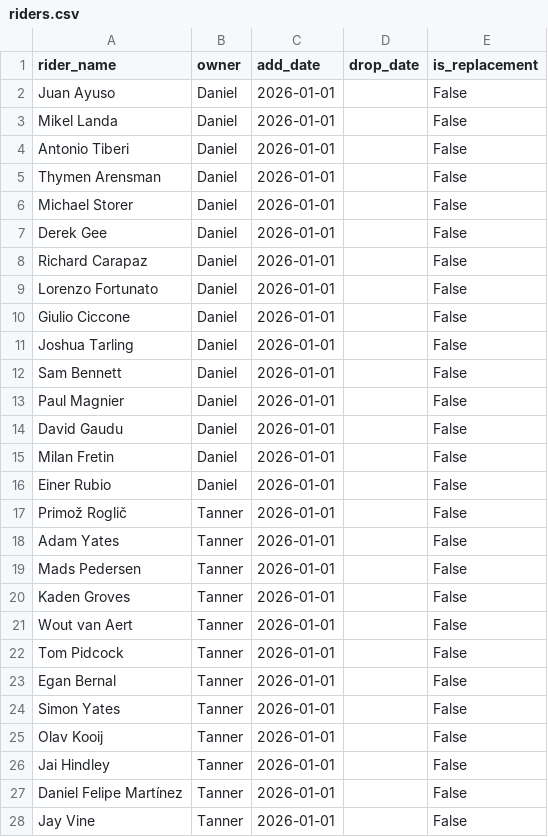
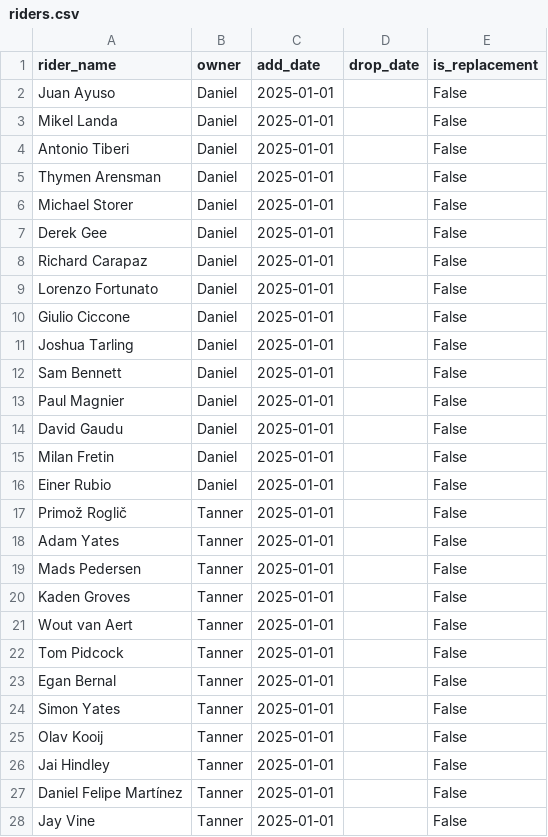
Before and after one commit to danpsh/2026-Giro-d-Italia, a CSV file: riders.csv, drawn as a sheet; only a part is shown; the diff covers the shown part only.

Commit message:
Update riders.csv

```diff
--- a/riders.csv
+++ b/riders.csv
@@ -1,28 +1,28 @@
 rider_name,owner,add_date,drop_date,is_replacement
-Juan Ayuso,Daniel,2026-01-01,,False
-Mikel Landa,Daniel,2026-01-01,,False
-Antonio Tiberi,Daniel,2026-01-01,,False
-Thymen Arensman,Daniel,2026-01-01,,False
-Michael Storer,Daniel,2026-01-01,,False
-Derek Gee,Daniel,2026-01-01,,False
-Richard Carapaz,Daniel,2026-01-01,,False
-Lorenzo Fortunato,Daniel,2026-01-01,,False
-Giulio Ciccone,Daniel,2026-01-01,,False
-Joshua Tarling,Daniel,2026-01-01,,False
-Sam Bennett,Daniel,2026-01-01,,False
-Paul Magnier,Daniel,2026-01-01,,False
-David Gaudu,Daniel,2026-01-01,,False
-Milan Fretin,Daniel,2026-01-01,,False
-Einer Rubio,Daniel,2026-01-01,,False
-Primož Roglič,Tanner,2026-01-01,,False
-Adam Yates,Tanner,2026-01-01,,False
-Mads Pedersen,Tanner,2026-01-01,,False
-Kaden Groves,Tanner,2026-01-01,,False
-Wout van Aert,Tanner,2026-01-01,,False
-Tom Pidcock,Tanner,2026-01-01,,False
-Egan Bernal,Tanner,2026-01-01,,False
-Simon Yates,Tanner,2026-01-01,,False
-Olav Kooij,Tanner,2026-01-01,,False
-Jai Hindley,Tanner,2026-01-01,,False
-Daniel Felipe Martínez,Tanner,2026-01-01,,False
-Jay Vine,Tanner,2026-01-01,,False
+Juan Ayuso,Daniel,2025-01-01,,False
+Mikel Landa,Daniel,2025-01-01,,False
+Antonio Tiberi,Daniel,2025-01-01,,False
+Thymen Arensman,Daniel,2025-01-01,,False
+Michael Storer,Daniel,2025-01-01,,False
+Derek Gee,Daniel,2025-01-01,,False
+Richard Carapaz,Daniel,2025-01-01,,False
+Lorenzo Fortunato,Daniel,2025-01-01,,False
+Giulio Ciccone,Daniel,2025-01-01,,False
+Joshua Tarling,Daniel,2025-01-01,,False
+Sam Bennett,Daniel,2025-01-01,,False
+Paul Magnier,Daniel,2025-01-01,,False
+David Gaudu,Daniel,2025-01-01,,False
+Milan Fretin,Daniel,2025-01-01,,False
+Einer Rubio,Daniel,2025-01-01,,False
+Primož Roglič,Tanner,2025-01-01,,False
+Adam Yates,Tanner,2025-01-01,,False
+Mads Pedersen,Tanner,2025-01-01,,False
+Kaden Groves,Tanner,2025-01-01,,False
+Wout van Aert,Tanner,2025-01-01,,False
+Tom Pidcock,Tanner,2025-01-01,,False
+Egan Bernal,Tanner,2025-01-01,,False
+Simon Yates,Tanner,2025-01-01,,False
+Olav Kooij,Tanner,2025-01-01,,False
+Jai Hindley,Tanner,2025-01-01,,False
+Daniel Felipe Martínez,Tanner,2025-01-01,,False
+Jay Vine,Tanner,2025-01-01,,False
```
Also changed, not shown: 3 edited cells elsewhere in this file.
